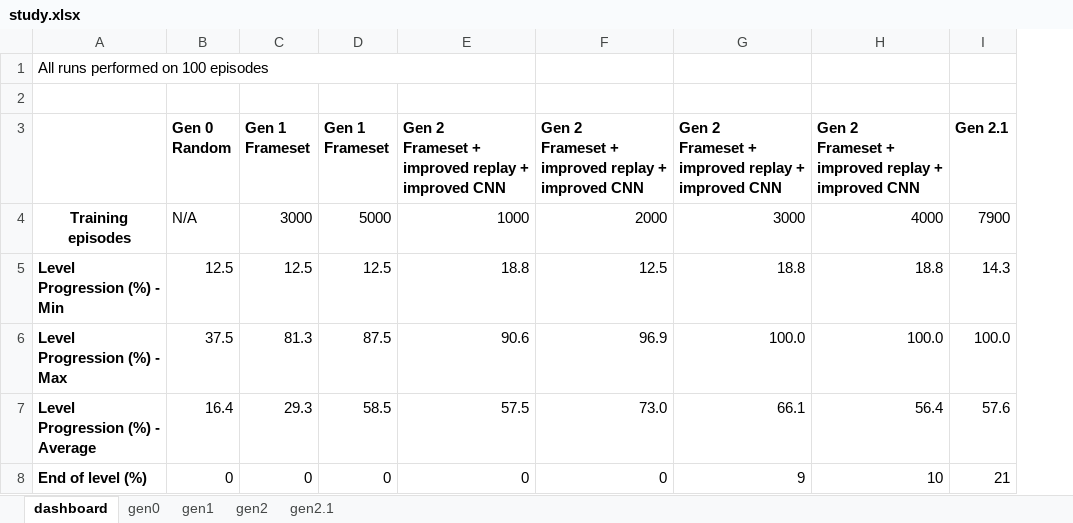
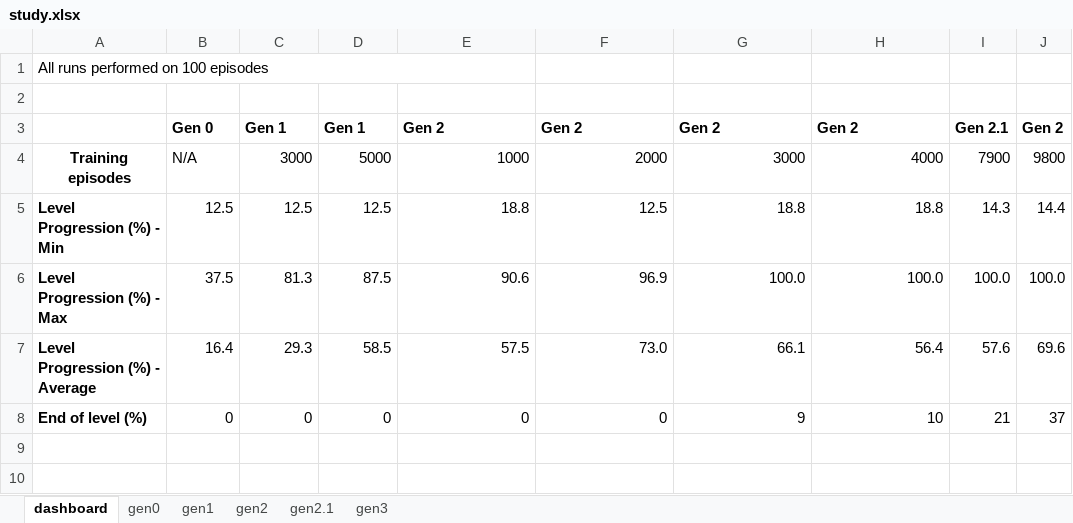
Before and after one commit to guerinsylvain/bot-wonder-boy, an Excel workbook: study.xlsx, sheet dashboard, drawn as a sheet; values as stored, in another font and other column widths than the file's, no borders; removed rows and columns are numbered as before the commit, all else as after; ↵ is a line break in a cell; the diff names each change by its address in the sheet, - before the commit and + after, or states it on an @@ line.

```diff
--- a/study.xlsx (sheet dashboard)
+++ b/study.xlsx (sheet dashboard)
+sheet tab: gen3
+column J, rows 4-8: 9800 | 14.4 | 100.0 | 69.6 | 37
-row 3:  | Gen 0 ↵ Random | Gen 1 ↵ Frameset | Gen 1 ↵ Frameset | Gen 2 ↵ Frameset + improved replay + improved CNN | Gen 2 ↵ Frameset + improved replay + improved CNN | Gen 2 ↵ Frameset + improved replay + improved CNN | Gen 2 ↵ Frameset + improved replay + improved CNN | Gen 2.1
+row 3:  | Gen 0 | Gen 1 | Gen 1 | Gen 2 | Gen 2 | Gen 2 | Gen 2 | Gen 2.1 | Gen 2
```
Also changed, not shown: 4 other files.
